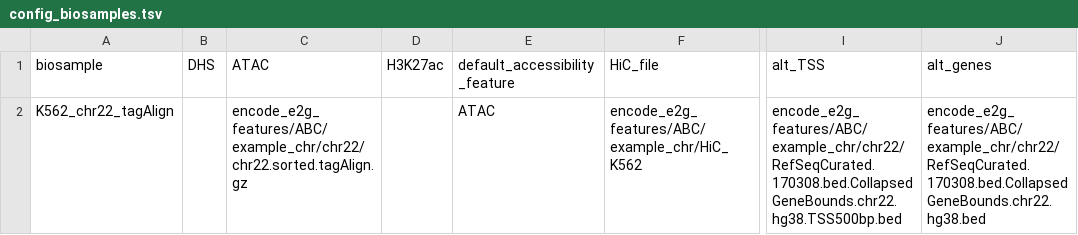
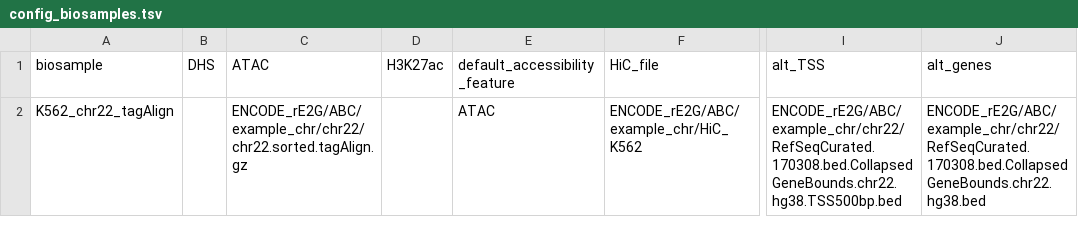
Before and after one commit to EngreitzLab/sc-E2G, a TSV file: config/config_biosamples.tsv, drawn as a sheet; only a part is shown, gaps mark what is left out; the diff names each change by its address in the sheet, - before the commit and + after, or states it on an @@ line.

```diff
--- a/config/config_biosamples.tsv
+++ b/config/config_biosamples.tsv
-C2 (ATAC): encode_e2g_features/ABC/example_chr/chr22/chr22.sorted.tagAlign.gz
+C2 (ATAC): ENCODE_rE2G/ABC/example_chr/chr22/chr22.sorted.tagAlign.gz
-F2 (HiC_file): encode_e2g_features/ABC/example_chr/HiC_K562
+F2 (HiC_file): ENCODE_rE2G/ABC/example_chr/HiC_K562
-I2 (alt_TSS): encode_e2g_features/ABC/example_chr/chr22/RefSeqCurated.170308.bed.CollapsedGeneBounds.chr22.hg38.TSS500bp.bed
+I2 (alt_TSS): ENCODE_rE2G/ABC/example_chr/chr22/RefSeqCurated.170308.bed.CollapsedGeneBounds.chr22.hg38.TSS500bp.bed
-J2 (alt_genes): encode_e2g_features/ABC/example_chr/chr22/RefSeqCurated.170308.bed.CollapsedGeneBounds.chr22.hg38.bed
+J2 (alt_genes): ENCODE_rE2G/ABC/example_chr/chr22/RefSeqCurated.170308.bed.CollapsedGeneBounds.chr22.hg38.bed
```
Also changed, not shown: 3 other files.
